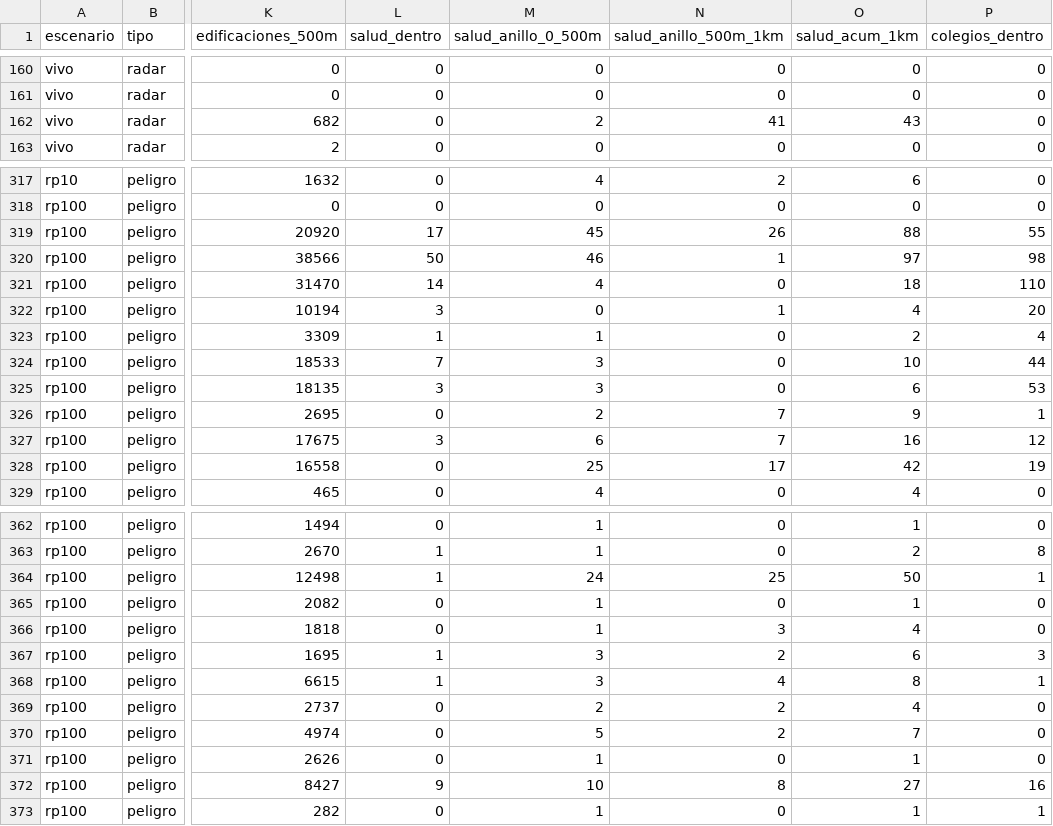
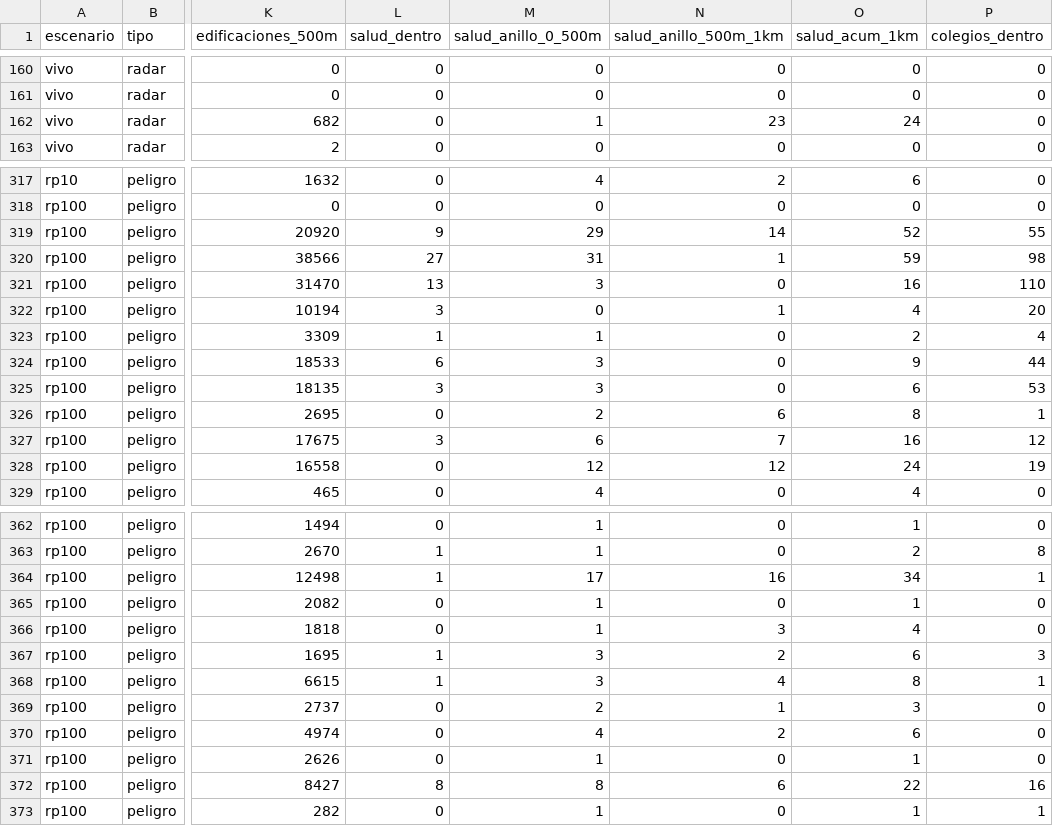
Before and after one commit to MaykolRamirez/FENOMENO-PREDI, a CSV file: dashboard/data/descargas/exposicion_distritos.csv, drawn as a sheet; only a part is shown, gaps mark what is left out; the diff covers the shown part only; the diff names each change by its address in the sheet, - before the commit and + after, or states it on an @@ line.

```diff
--- a/dashboard/data/descargas/exposicion_distritos.csv
+++ b/dashboard/data/descargas/exposicion_distritos.csv
-M162 (salud_anillo_0_500m): 2
+M162 (salud_anillo_0_500m): 1
-N162 (salud_anillo_500m_1km): 41
+N162 (salud_anillo_500m_1km): 23
-O162 (salud_acum_1km): 43
+O162 (salud_acum_1km): 24
-L319 (salud_dentro): 17
+L319 (salud_dentro): 9
-M319 (salud_anillo_0_500m): 45
+M319 (salud_anillo_0_500m): 29
-N319 (salud_anillo_500m_1km): 26
+N319 (salud_anillo_500m_1km): 14
-O319 (salud_acum_1km): 88
+O319 (salud_acum_1km): 52
-L320 (salud_dentro): 50
+L320 (salud_dentro): 27
-M320 (salud_anillo_0_500m): 46
+M320 (salud_anillo_0_500m): 31
-O320 (salud_acum_1km): 97
+O320 (salud_acum_1km): 59
-L321 (salud_dentro): 14
+L321 (salud_dentro): 13
-M321 (salud_anillo_0_500m): 4
+M321 (salud_anillo_0_500m): 3
-O321 (salud_acum_1km): 18
+O321 (salud_acum_1km): 16
-L324 (salud_dentro): 7
+L324 (salud_dentro): 6
-O324 (salud_acum_1km): 10
+O324 (salud_acum_1km): 9
-N326 (salud_anillo_500m_1km): 7
+N326 (salud_anillo_500m_1km): 6
-O326 (salud_acum_1km): 9
+O326 (salud_acum_1km): 8
-M328 (salud_anillo_0_500m): 25
+M328 (salud_anillo_0_500m): 12
-N328 (salud_anillo_500m_1km): 17
+N328 (salud_anillo_500m_1km): 12
-O328 (salud_acum_1km): 42
+O328 (salud_acum_1km): 24
-M364 (salud_anillo_0_500m): 24
+M364 (salud_anillo_0_500m): 17
-N364 (salud_anillo_500m_1km): 25
+N364 (salud_anillo_500m_1km): 16
-O364 (salud_acum_1km): 50
+O364 (salud_acum_1km): 34
-N369 (salud_anillo_500m_1km): 2
+N369 (salud_anillo_500m_1km): 1
-O369 (salud_acum_1km): 4
+O369 (salud_acum_1km): 3
-M370 (salud_anillo_0_500m): 5
+M370 (salud_anillo_0_500m): 4
-O370 (salud_acum_1km): 7
+O370 (salud_acum_1km): 6
-L372 (salud_dentro): 9
+L372 (salud_dentro): 8
-M372 (salud_anillo_0_500m): 10
+M372 (salud_anillo_0_500m): 8
-N372 (salud_anillo_500m_1km): 8
+N372 (salud_anillo_500m_1km): 6
-O372 (salud_acum_1km): 27
+O372 (salud_acum_1km): 22
```
Also changed, not shown: 60 edited cells elsewhere in this file, dashboard/data/descargas/panel_distritos.csv, data/versiones/manifiesto.csv, 13 other files.
